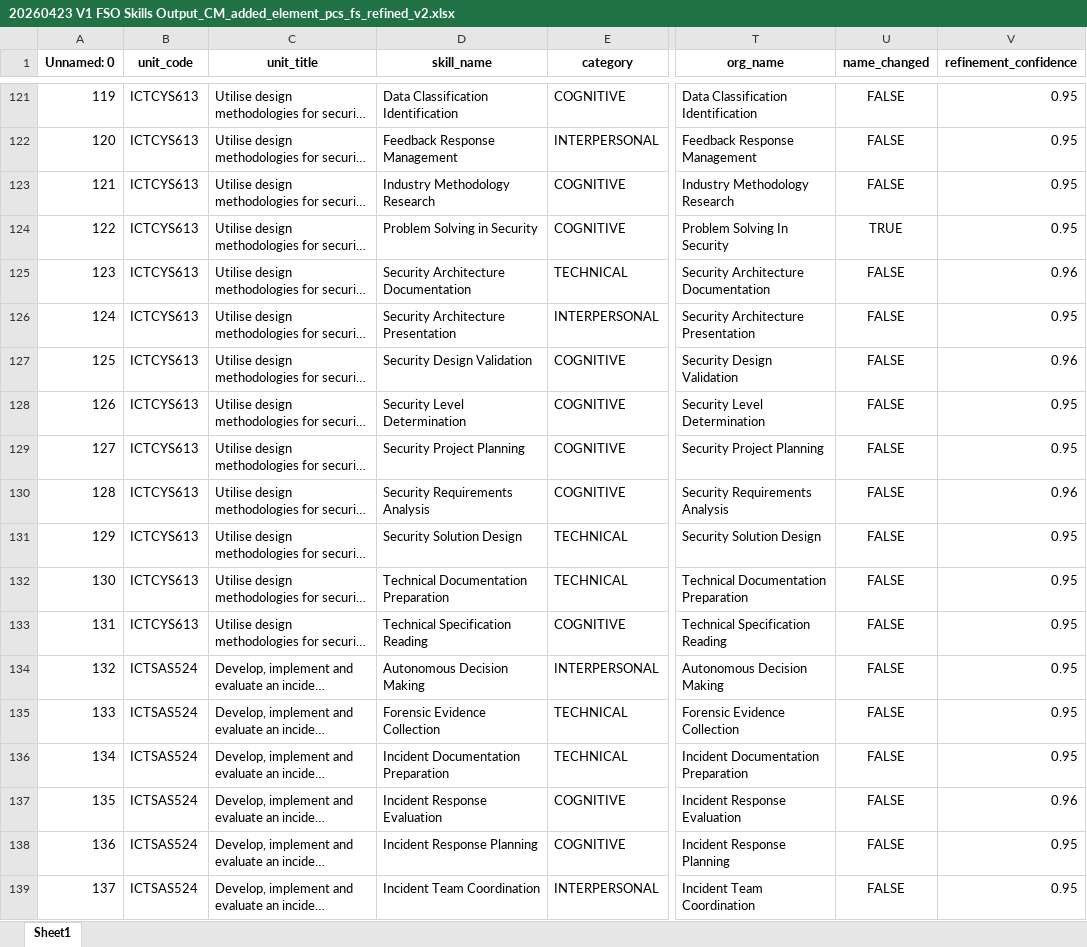
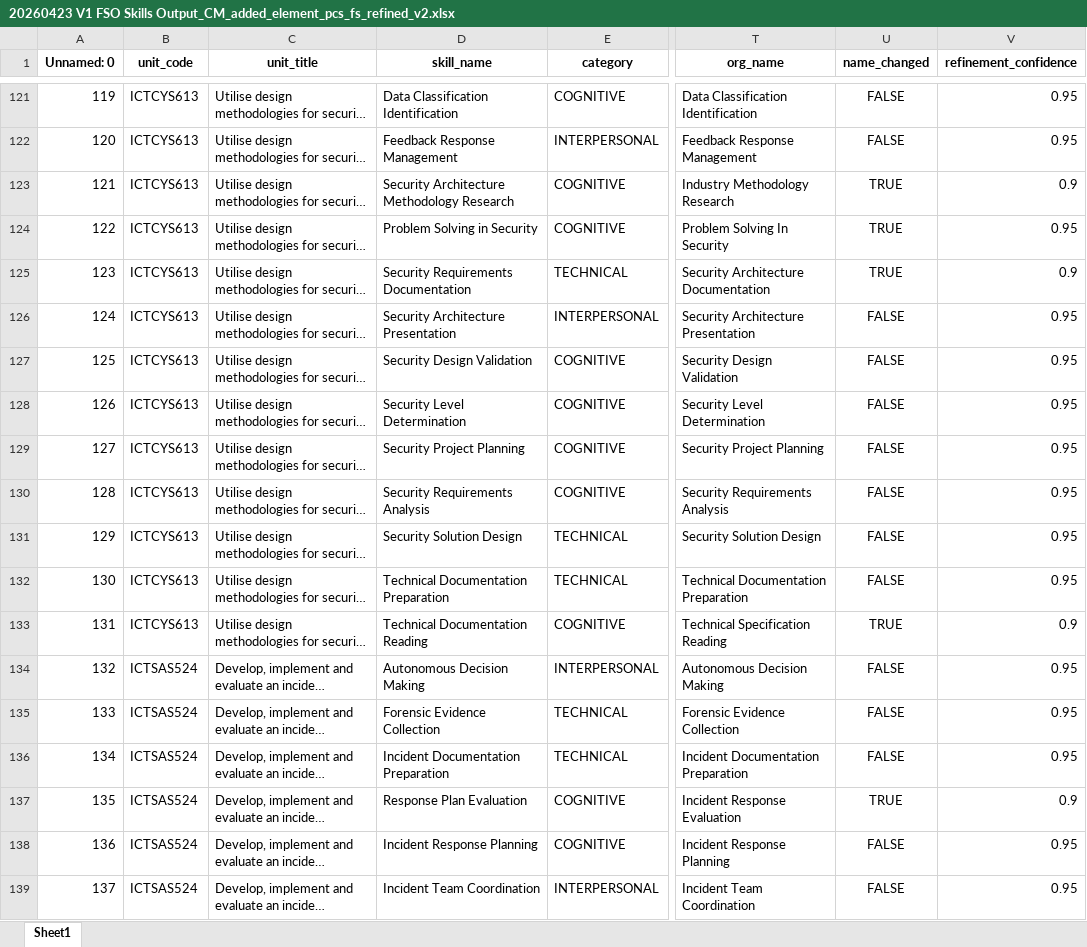
Before and after one commit to emohebi/TEMP, an Excel workbook: 20260423 V1 FSO Skills Output_CM_added_element_pcs_fs_refined_v2.xlsx, sheet Sheet1, drawn as a sheet; only a part is shown, gaps mark what is left out; long unchanged cells end in …; values as stored, in another font and other column widths than the file's, no borders; the diff covers the shown part only; the diff names each change by its address in the sheet, - before the commit and + after, or states it on an @@ line.

```diff
--- a/20260423 V1 FSO Skills Output_CM_added_element_pcs_fs_refined_v2.xlsx (sheet Sheet1)
+++ b/20260423 V1 FSO Skills Output_CM_added_element_pcs_fs_refined_v2.xlsx (sheet Sheet1)
-D123 (skill_name): Industry Methodology Research
+D123 (skill_name): Security Architecture Methodology Research
-U123 (name_changed): FALSE
+U123 (name_changed): TRUE
-V123 (refinement_confidence): 0.95
+V123 (refinement_confidence): 0.9
-D125 (skill_name): Security Architecture Documentation
+D125 (skill_name): Security Requirements Documentation
-U125 (name_changed): FALSE
+U125 (name_changed): TRUE
-V125 (refinement_confidence): 0.96
+V125 (refinement_confidence): 0.9
-V127 (refinement_confidence): 0.96
+V127 (refinement_confidence): 0.95
-V130 (refinement_confidence): 0.96
+V130 (refinement_confidence): 0.95
-D133 (skill_name): Technical Specification Reading
+D133 (skill_name): Technical Documentation Reading
-U133 (name_changed): FALSE
+U133 (name_changed): TRUE
-V133 (refinement_confidence): 0.95
+V133 (refinement_confidence): 0.9
-D137 (skill_name): Incident Response Evaluation
+D137 (skill_name): Response Plan Evaluation
-U137 (name_changed): FALSE
+U137 (name_changed): TRUE
-V137 (refinement_confidence): 0.96
+V137 (refinement_confidence): 0.9
```
Also changed, not shown: 62 edited cells elsewhere in this sheet.
